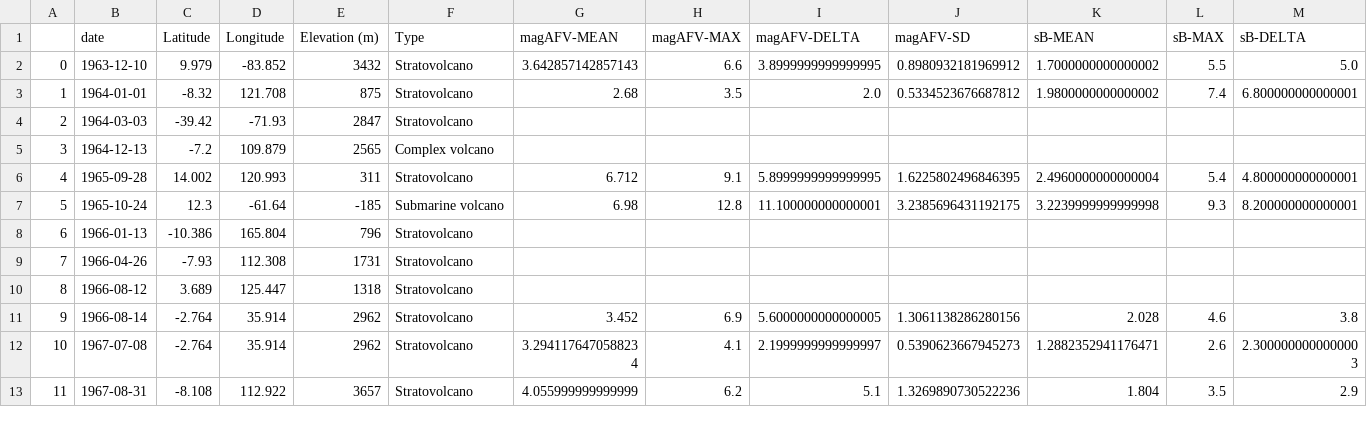
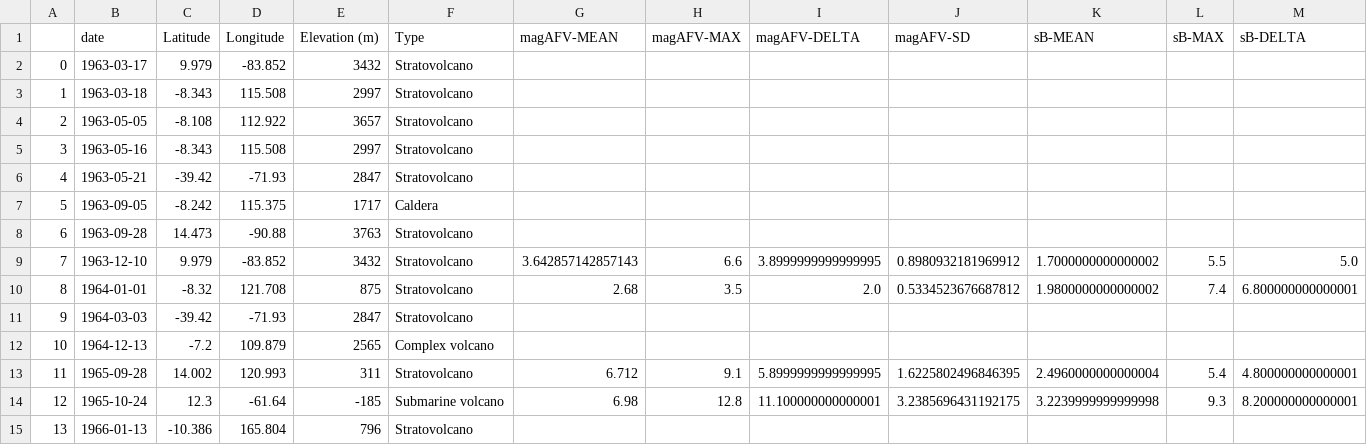
Before and after one commit to RomanAvery/SolarEarthquake, a CSV file: data/merge-noaa_volcano.csv, drawn as a sheet; only a part is shown; the shorter side is filled out with more unchanged rows; addresses are those after the commit; rows hold the shown columns only; the diff names each change by its address in the sheet, - before the commit and + after, or states it on an @@ line.

Commit message:
Added merge for different datasets.

```diff
--- a/data/merge-noaa_volcano.csv
+++ b/data/merge-noaa_volcano.csv
+row 2: 0 | 1963-03-17 | 9.979 | -83.852 | 3432 | Stratovolcano
+row 3: 1 | 1963-03-18 | -8.343 | 115.508 | 2997 | Stratovolcano
+row 4: 2 | 1963-05-05 | -8.108 | 112.922 | 3657 | Stratovolcano
+row 5: 3 | 1963-05-16 | -8.343 | 115.508 | 2997 | Stratovolcano
+row 6: 4 | 1963-05-21 | -39.42 | -71.93 | 2847 | Stratovolcano
+row 7: 5 | 1963-09-05 | -8.242 | 115.375 | 1717 | Caldera
+row 8: 6 | 1963-09-28 | 14.473 | -90.88 | 3763 | Stratovolcano
@@ column A renumbered from row 9 down @@
```
Also changed, not shown: data/merge-noaa_earthquake.csv, 6 other files.
